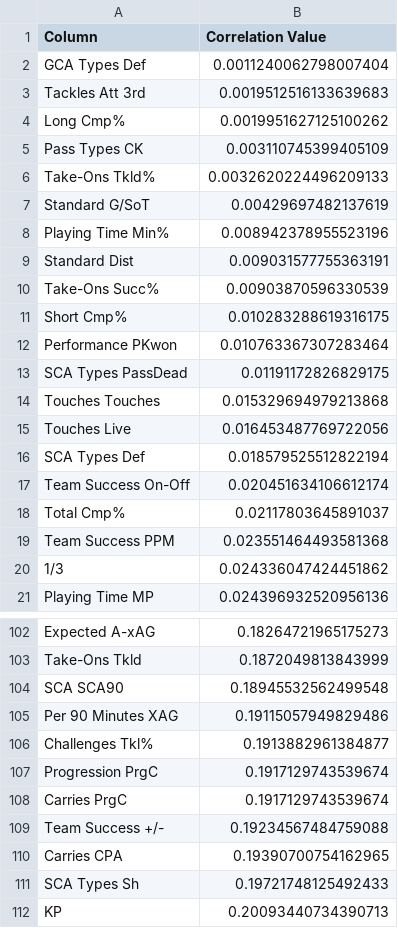
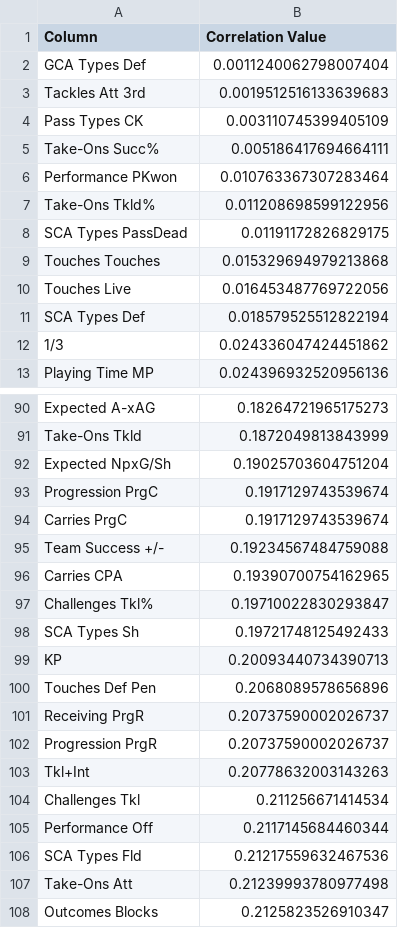
Before and after one commit to lucasolmeta/2025-ballon-dor, a CSV file: data/abs_feature_correlations.csv, drawn as a sheet; only a part is shown, gaps mark what is left out; the shorter side is filled out with more unchanged rows; the diff covers the shown part only.

```diff
--- a/data/abs_feature_correlations.csv
+++ b/data/abs_feature_correlations.csv
@@ -3,11 +3,6 @@ GCA Types Def,0.0011240062798007404
 Tackles Att 3rd,0.0019512516133639683
-Long Cmp%,0.0019951627125100262
 Pass Types CK,0.003110745399405109
-Take-Ons Tkld%,0.0032620224496209133
-Standard G/SoT,0.00429697482137619
-Playing Time Min%,0.008942378955523196
-Standard Dist,0.009031577755363191
-Take-Ons Succ%,0.00903870596330539
-Short Cmp%,0.010283288619316175
+Take-Ons Succ%,0.005186417694664111
 Performance PKwon,0.010763367307283464
+Take-Ons Tkld%,0.011208698599122956
 SCA Types PassDead,0.01191172826829175
@@ -16,5 +11,2 @@ Touches Live,0.016453487769722056
 SCA Types Def,0.018579525512822194
-Team Success On-Off,0.020451634106612174
-Total Cmp%,0.02117803645891037
-Team Success PPM,0.023551464493581368
 1/3,0.024336047424451862
@@ -103,5 +91,3 @@ Expected A-xAG,0.18264721965175273
 Take-Ons Tkld,0.1872049813843999
-SCA SCA90,0.18945532562499548
-Per 90 Minutes XAG,0.19115057949829486
-Challenges Tkl%,0.1913882961384877
+Expected NpxG/Sh,0.19025703604751204
 Progression PrgC,0.1917129743539674
@@ -110,2 +96,3 @@ Team Success +/-,0.19234567484759088
 Carries CPA,0.19390700754162965
+Challenges Tkl%,0.19710022830293847
 SCA Types Sh,0.19721748125492433
```
Also changed, not shown: 24 added rows, 22 removed rows and 3 moved rows elsewhere in this file, data/nominees.csv, data/nominees_outfield.csv, 7 other files.
